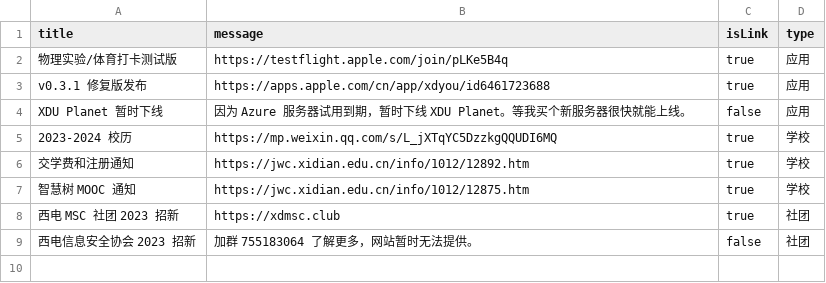
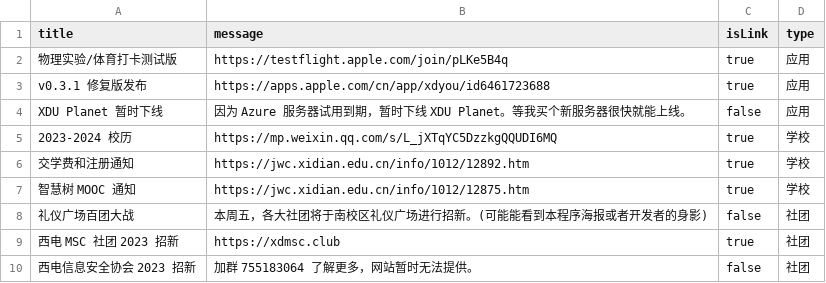
Before and after one commit to BenderBlog/traintime_pda_backend, a CSV file: message.csv, drawn as a sheet.

Commit message:
Update message.csv

```diff
--- a/message.csv
+++ b/message.csv
@@ -7,2 +7,3 @@ XDU Planet 暂时下线,因为 Azure 服务器试用到期，暂时下线 XDU Pl
 智慧树 MOOC 通知,https://jwc.xidian.edu.cn/info/1012/12875.htm,true,学校
+礼仪广场百团大战,本周五，各大社团将于南校区礼仪广场进行招新。(可能能看到本程序海报或者开发者的身影),false,社团
 西电 MSC 社团 2023 招新,https://xdmsc.club,true,社团
```
